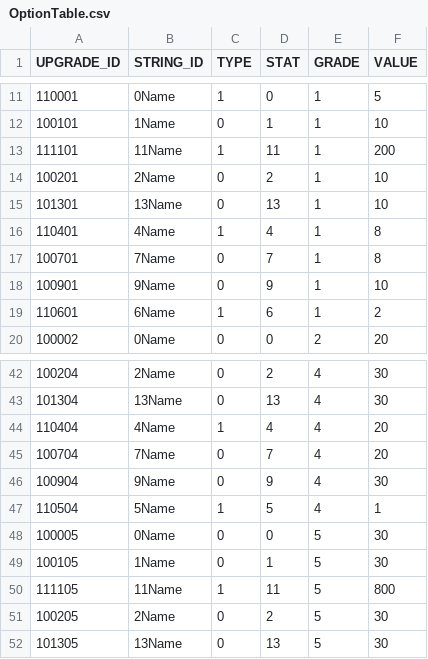
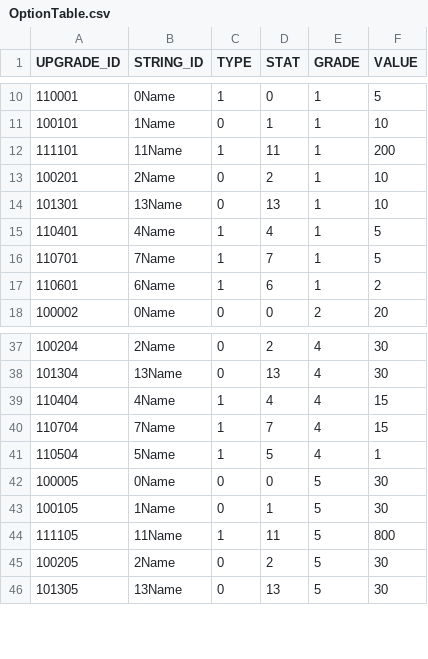
Before and after one commit to rlawlgns3433/CosmosGuardian, a CSV file: Assets/Resources/DataTables/OptionTable.csv, drawn as a sheet; only a part is shown, gaps mark what is left out; removed rows and columns are numbered as before the commit, all else as after; the diff covers the shown part only; the diff names each change by its address in the sheet, - before the commit and + after, or states it on an @@ line.

```diff
--- a/Assets/Resources/DataTables/OptionTable.csv
+++ b/Assets/Resources/DataTables/OptionTable.csv
-F15:F16 (VALUE): 8
+F15:F16 (VALUE): 5
-A16 (UPGRADE_ID): 100701
+A16 (UPGRADE_ID): 110701
-C16 (TYPE): 0
+C16 (TYPE): 1
-row 18: 100901 | 9Name | 0 | 9 | 1 | 10
-F39:F40 (VALUE): 20
+F39:F40 (VALUE): 15
-A40 (UPGRADE_ID): 100704
+A40 (UPGRADE_ID): 110704
-C40 (TYPE): 0
+C40 (TYPE): 1
-row 46: 100904 | 9Name | 0 | 9 | 4 | 30
```
Also changed, not shown: 6 removed rows and 17 edited cells elsewhere in this file, Assets/Resources/DataTables/WEAPON_TABLE.csv.
